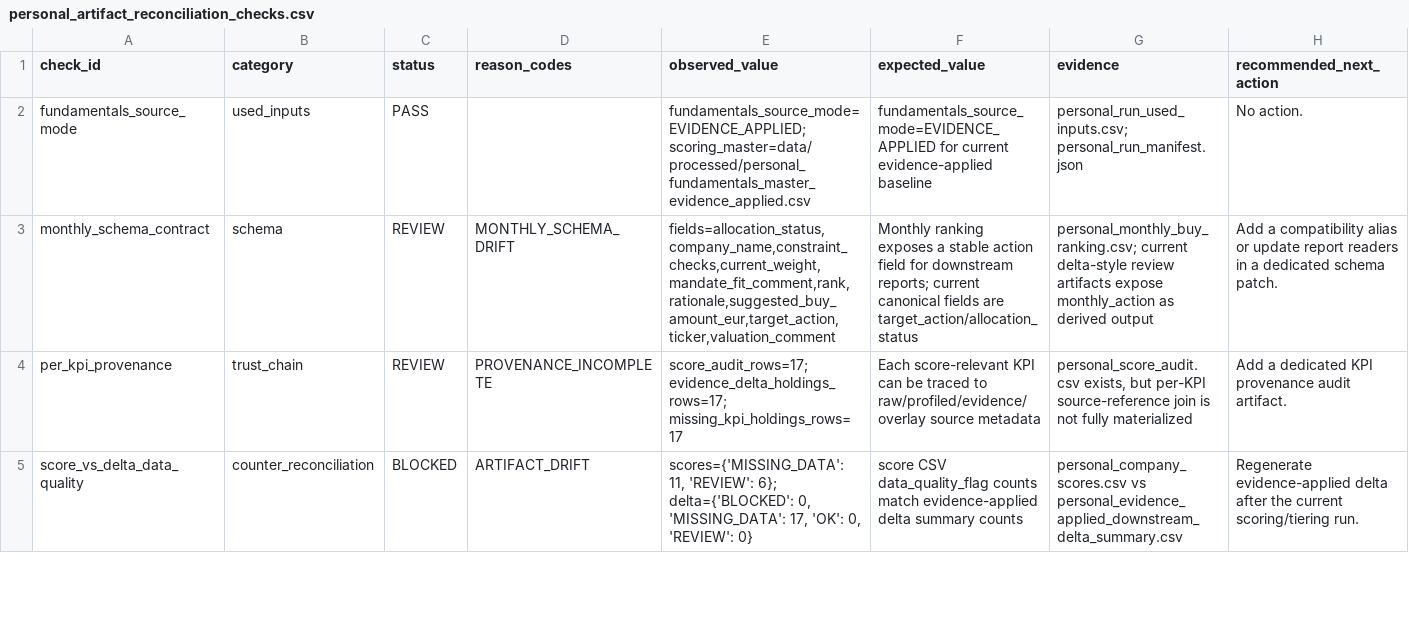
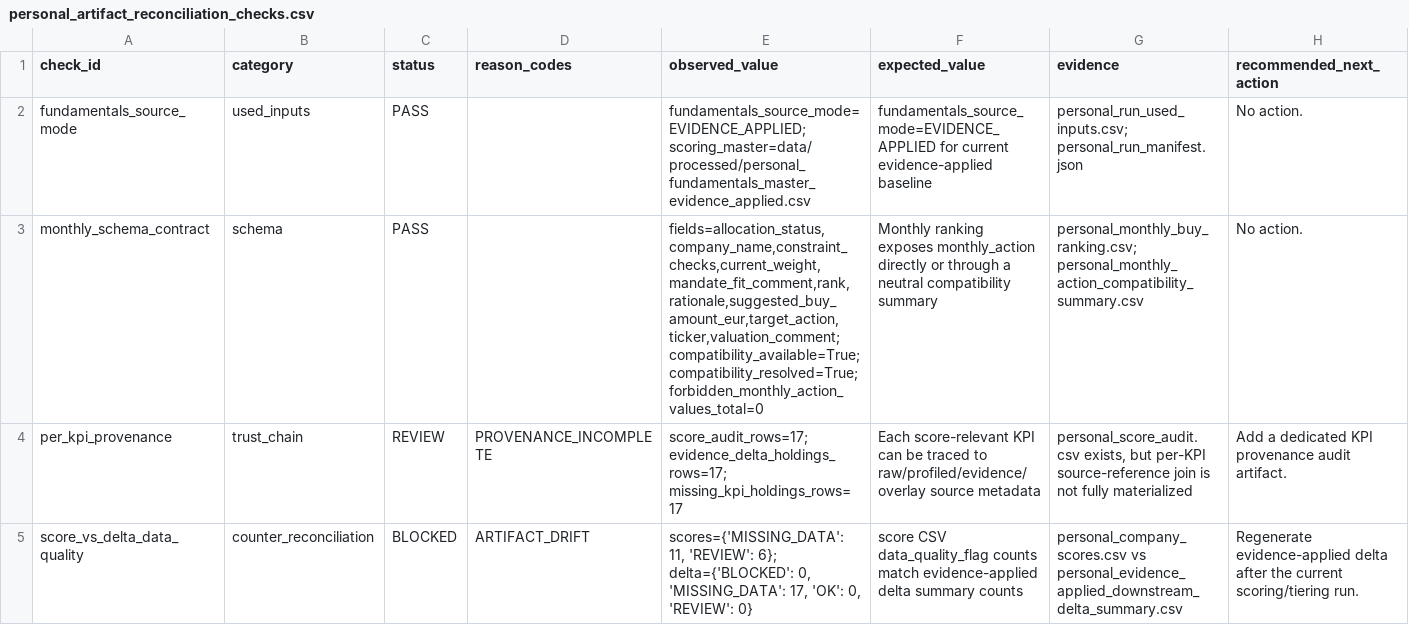
Before and after one commit to charizzzzard/compound_income_os, a CSV file: data/processed/personal_artifact_reconciliation_checks.csv, drawn as a sheet; only a part is shown.

```diff
--- a/data/processed/personal_artifact_reconciliation_checks.csv
+++ b/data/processed/personal_artifact_reconciliation_checks.csv
@@ -2,3 +2,3 @@ check_id,category,status,reason_codes,observed_value,expected_value,evidence,rec
 fundamentals_source_mode,used_inputs,PASS,,fundamentals_source_mode=EVIDENCE_APPLIED; scoring_master=data/processed/personal_fundamentals_master_evidence_applied.csv,fundamentals_source_mode=EVIDENCE_APPLIED for current evidence-applied baseline,personal_run_used_inputs.csv; personal_run_manifest.json,No action.
-monthly_schema_contract,schema,REVIEW,MONTHLY_SCHEMA_DRIFT,"fields=allocation_status,company_name,constraint_checks,current_weight,mandate_fit_comment,rank,rationale,suggested_buy_amount_eur,target_action,ticker,valuation_comment",Monthly ranking exposes a stable action field for downstream reports; current canonical fields are target_action/allocation_status,personal_monthly_buy_ranking.csv; current delta-style review artifacts expose monthly_action as derived output,Add a compatibility alias or update report readers in a dedicated schema patch.
+monthly_schema_contract,schema,PASS,,"fields=allocation_status,company_name,constraint_checks,current_weight,mandate_fit_comment,rank,rationale,suggested_buy_amount_eur,target_action,ticker,valuation_comment; compatibility_available=True; compatibility_resolved=True; forbidden_monthly_action_values_total=0",Monthly ranking exposes monthly_action directly or through a neutral compatibility summary,personal_monthly_buy_ranking.csv; personal_monthly_action_compatibility_summary.csv,No action.
 per_kpi_provenance,trust_chain,REVIEW,PROVENANCE_INCOMPLETE,score_audit_rows=17; evidence_delta_holdings_rows=17; missing_kpi_holdings_rows=17,Each score-relevant KPI can be traced to raw/profiled/evidence/overlay source metadata,"personal_score_audit.csv exists, but per-KPI source-reference join is not fully materialized",Add a dedicated KPI provenance audit artifact.
```
Also changed, not shown: data/processed/personal_artifact_reconciliation_summary.csv, 10 other files.
